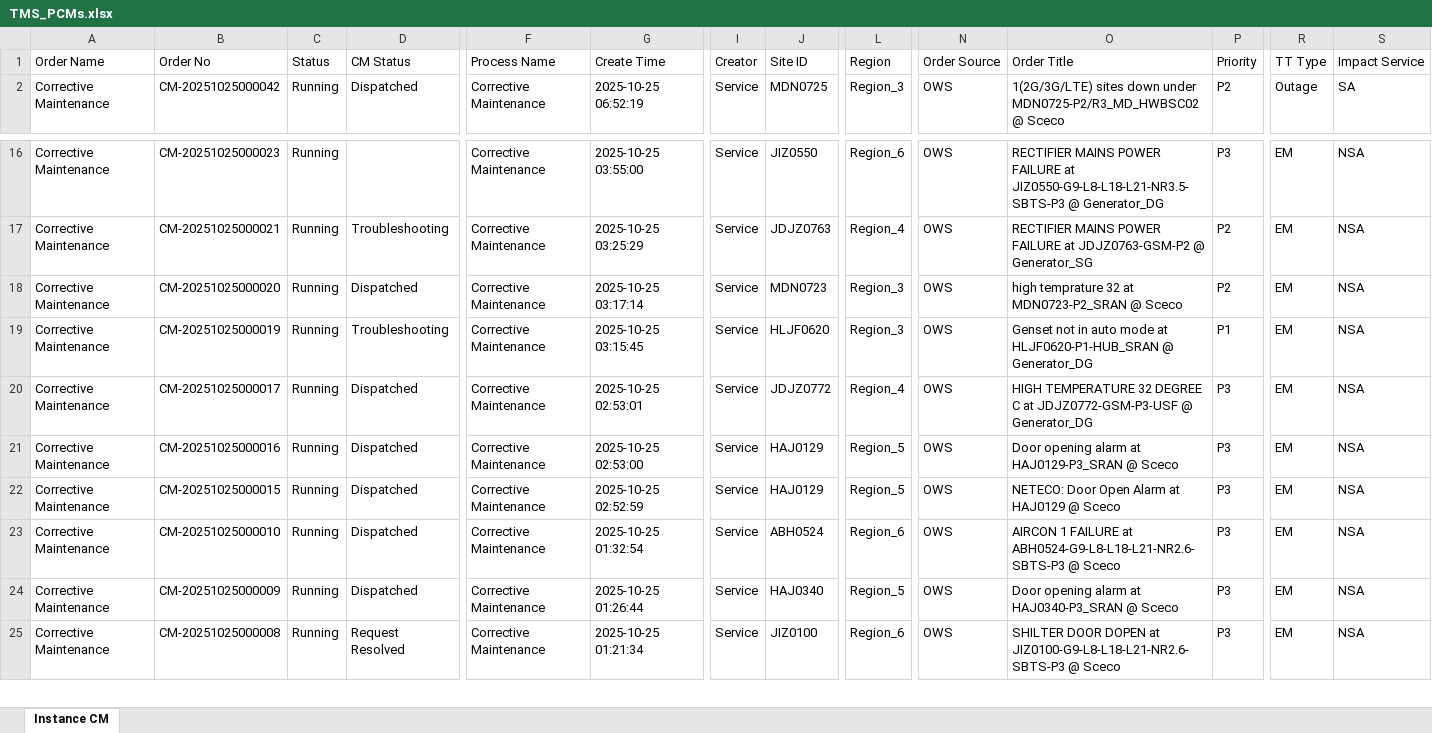
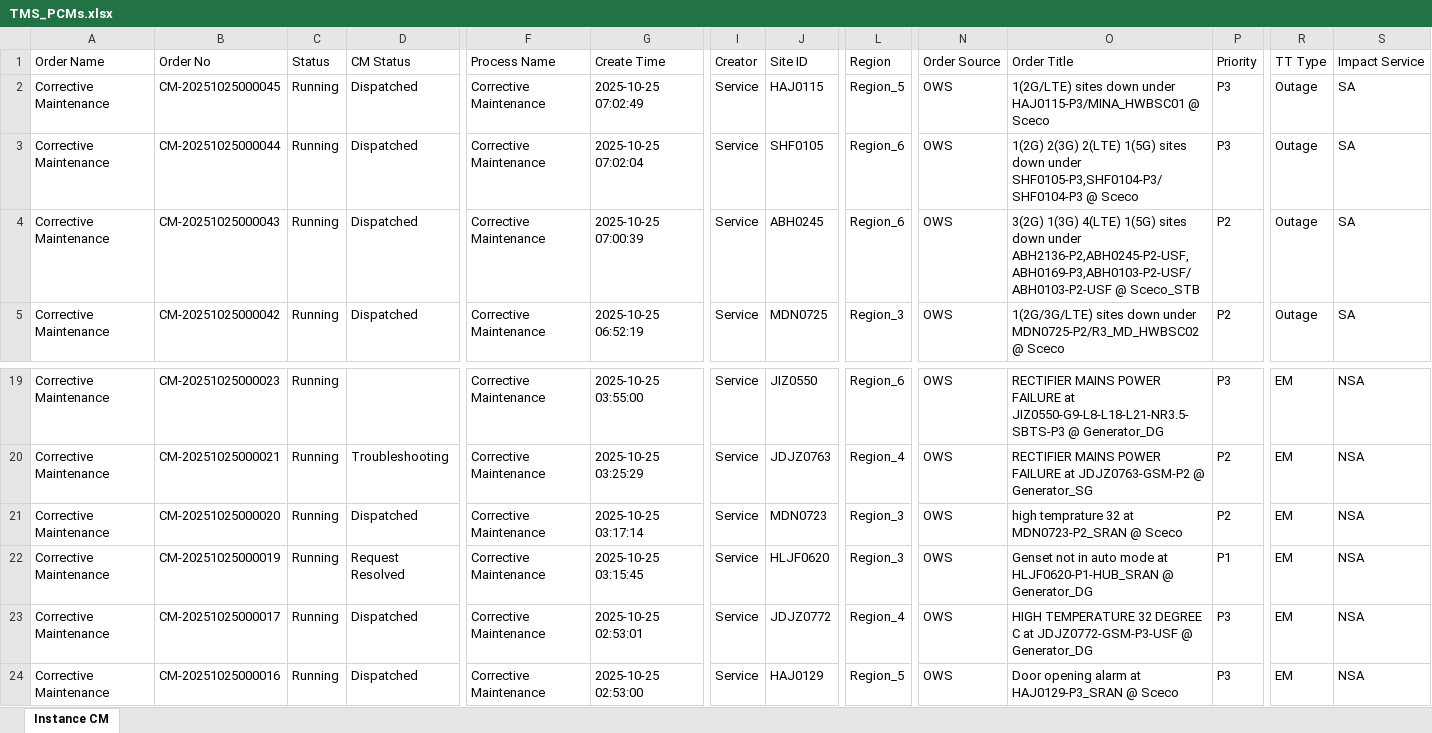
Before and after one commit to decosaro/tms_running, an Excel workbook: TMS_PCMs.xlsx, sheet Instance CM, drawn as a sheet; only a part is shown, gaps mark what is left out; the shorter side is filled out with more unchanged rows; values as stored, in another font and other column widths than the file's, no borders; addresses are those after the commit; rows hold the shown columns only; the diff names each change by its address in the sheet, - before the commit and + after, or states it on an @@ line.

Commit message:
Updated TMS_PCMs.xlsx from OneDrive

```diff
--- a/TMS_PCMs.xlsx (sheet Instance CM)
+++ b/TMS_PCMs.xlsx (sheet Instance CM)
+row 2: Corrective Maintenance | CM-20251025000045 | Running | Dispatched | Corrective Maintenance | 2025-10-25 07:02:49 | Service | HAJ0115 | Region_5 | OWS | 1(2G/LTE) sites down under HAJ0115-P3/MINA_HWBSC01 @ Sceco | P3 | Outage | SA
+row 3: Corrective Maintenance | CM-20251025000044 | Running | Dispatched | Corrective Maintenance | 2025-10-25 07:02:04 | Service | SHF0105 | Region_6 | OWS | 1(2G) 2(3G) 2(LTE) 1(5G) sites down under SHF0105-P3,SHF0104-P3/SHF0104-P3 @ Sceco | P3 | Outage | SA
+row 4: Corrective Maintenance | CM-20251025000043 | Running | Dispatched | Corrective Maintenance | 2025-10-25 07:00:39 | Service | ABH0245 | Region_6 | OWS | 3(2G) 1(3G) 4(LTE) 1(5G) sites down under ABH2136-P2,ABH0245-P2-USF,ABH0169-P3,ABH0103-P2-USF/ABH0103-P2-USF @ Sceco_STB | P2 | Outage | SA
-D22 (CM Status): Troubleshooting
+D22 (CM Status): Request Resolved
```
